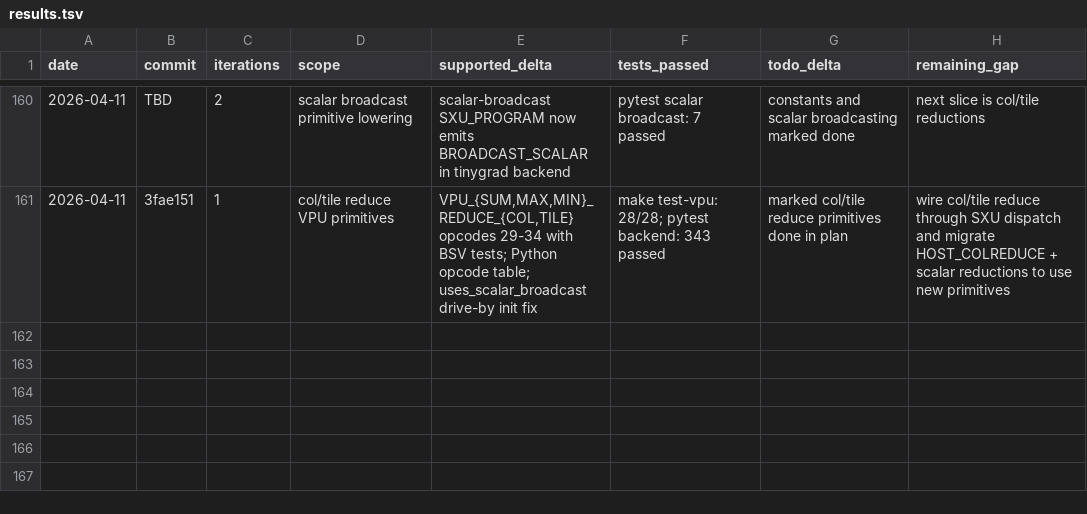
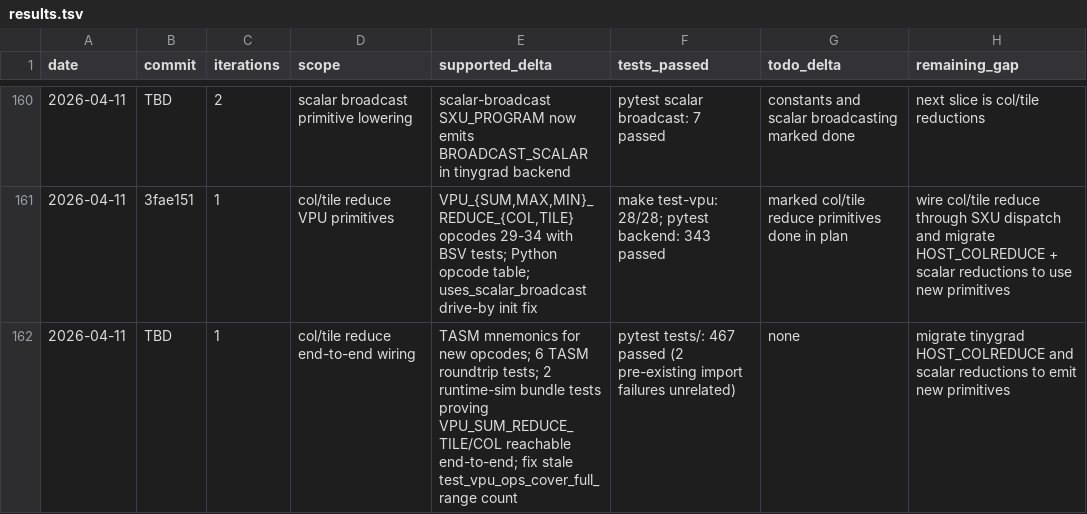
Before and after one commit to hanw/tinytpu, a TSV file: results.tsv, drawn as a sheet; only a part is shown, gaps mark what is left out.

Commit message:
tasm: wire col/tile reduce primitives end-to-end
Adds TASM mnemonics for the 6 new VPU opcodes (SUM/MAX/MIN_REDUCE_COL
and SUM/MAX/MIN_REDUCE_TILE, 29-34) and marks them unary. Includes 6
test_tasm roundtrip tests and 2 test_run_tinytpu bundle tests that
exercise VPU_SUM_REDUCE_TILE and VPU_SUM_REDUCE_COL end-to-end through
the built runtime sim (mkTbTinyTPURuntime.bexe), verifying the expected
136 tile-sum and [28,32,36,40] column-sum layouts.

Also updates the stale test_vpu_ops_cover_full_range opcode count
(was asserting 26 but the table already had 29 before this change).

```diff
--- a/results.tsv
+++ b/results.tsv
@@ -161 +161,2 @@ date	commit	iterations	scope	supported_delta	tests_passed	todo_delta	remaining_g
 2026-04-11	3fae151	1	col/tile reduce VPU primitives	VPU_{SUM,MAX,MIN}_REDUCE_{COL,TILE} opcodes 29-34 with BSV tests; Python opcode table; uses_scalar_broadcast drive-by init fix	make test-vpu: 28/28; pytest backend: 343 passed	marked col/tile reduce primitives done in plan	wire col/tile reduce through SXU dispatch and migrate HOST_COLREDUCE + scalar reductions to use new primitives
+2026-04-11	TBD	1	col/tile reduce end-to-end wiring	TASM mnemonics for new opcodes; 6 TASM roundtrip tests; 2 runtime-sim bundle tests proving VPU_SUM_REDUCE_TILE/COL reachable end-to-end; fix stale test_vpu_ops_cover_full_range count	pytest tests/: 467 passed (2 pre-existing import failures unrelated)	none	migrate tinygrad HOST_COLREDUCE and scalar reductions to emit new primitives
```
Also changed, not shown: 3 other files.
